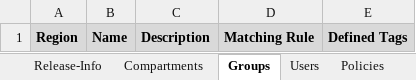
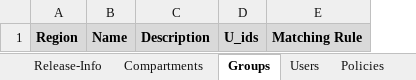
Before and after one commit to Achrafkhaterchi/OCI_2_AZURE, an Excel workbook: Backend/OCI.xlsx, sheet Groups, drawn as a sheet; values as stored, in another font and other column widths than the file's, no borders; removed rows and columns are numbered as before the commit, all else as after; the diff names each change by its address in the sheet, - before the commit and + after, or states it on an @@ line.

```diff
--- a/Backend/OCI.xlsx (sheet Groups)
+++ b/Backend/OCI.xlsx (sheet Groups)
+column D, row 1: U_ids
-column E, row 1: Defined Tags
```
Also changed, not shown: 6 other files.
